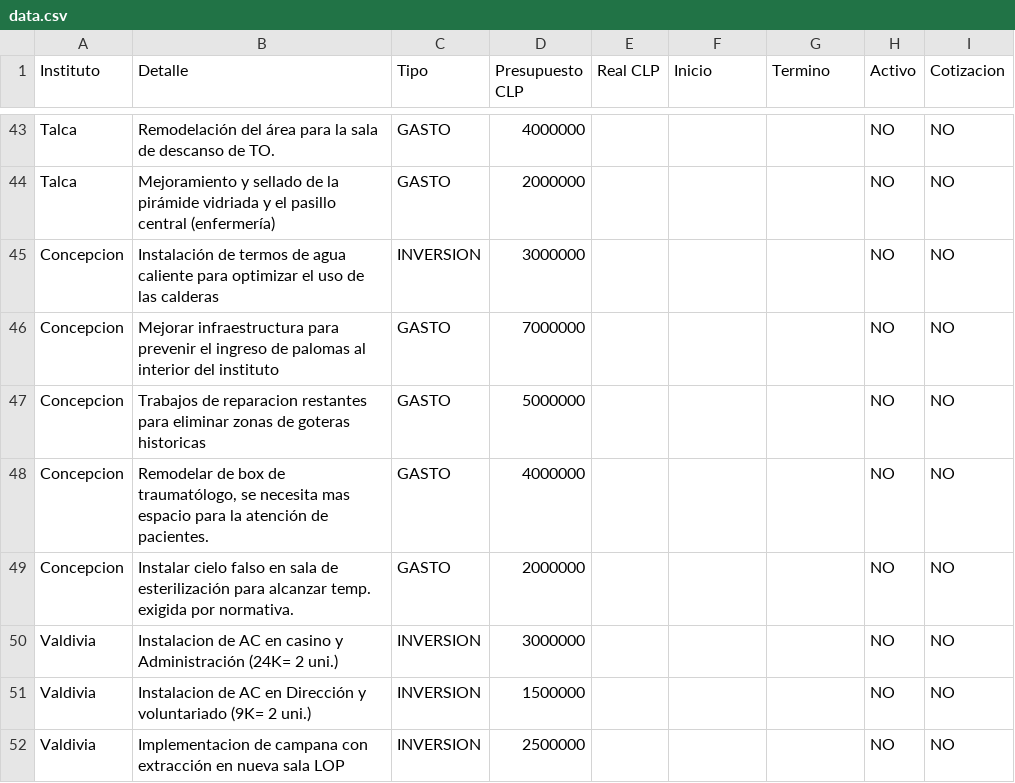
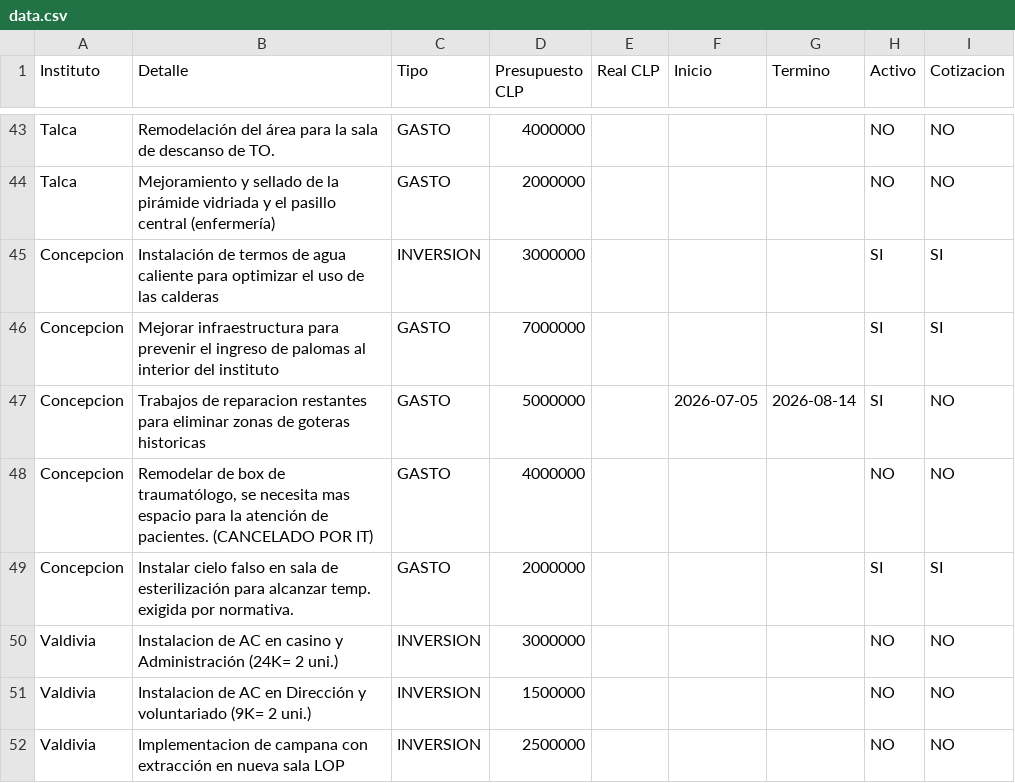
Before and after one commit to gberetta0316/planinfraestructurateleton, a CSV file: data.csv, drawn as a sheet; only a part is shown, gaps mark what is left out.

Commit message:
Actualizar data.csv desde el editor — 29-07-2026, 3:33:58 p. m.

```diff
--- a/data.csv
+++ b/data.csv
@@ -44,7 +44,7 @@ Talca;Remodelación del área para la sala de descanso de TO.;GASTO;4000000;;;;N
 Talca;Mejoramiento y sellado de la pirámide vidriada y el pasillo central (enfermería);GASTO;2000000;;;;NO;NO
-Concepcion;Instalación de termos de agua caliente para optimizar el uso de las calderas;INVERSION;3000000;;;;NO;NO
-Concepcion;Mejorar infraestructura para prevenir el ingreso de palomas al interior del instituto;GASTO;7000000;;;;NO;NO
-Concepcion;Trabajos de reparacion restantes para eliminar zonas de goteras historicas;GASTO;5000000;;;;NO;NO
-Concepcion;"Remodelar de box de traumatólogo, se necesita mas espacio para la atención de pacientes.";GASTO;4000000;;;;NO;NO
-Concepcion;Instalar cielo falso en sala de esterilización para alcanzar temp. exigida por normativa.;GASTO;2000000;;;;NO;NO
+Concepcion;Instalación de termos de agua caliente para optimizar el uso de las calderas;INVERSION;3000000;;;;SI;SI
+Concepcion;Mejorar infraestructura para prevenir el ingreso de palomas al interior del instituto;GASTO;7000000;;;;SI;SI
+Concepcion;Trabajos de reparacion restantes para eliminar zonas de goteras historicas;GASTO;5000000;;2026-07-05;2026-08-14;SI;NO
+Concepcion;"Remodelar de box de traumatólogo, se necesita mas espacio para la atención de pacientes. (CANCELADO POR IT)";GASTO;4000000;;;;NO;NO
+Concepcion;Instalar cielo falso en sala de esterilización para alcanzar temp. exigida por normativa.;GASTO;2000000;;;;SI;SI
 Valdivia;Instalacion de AC en casino y Administración (24K= 2 uni.);INVERSION;3000000;;;;NO;NO
```
